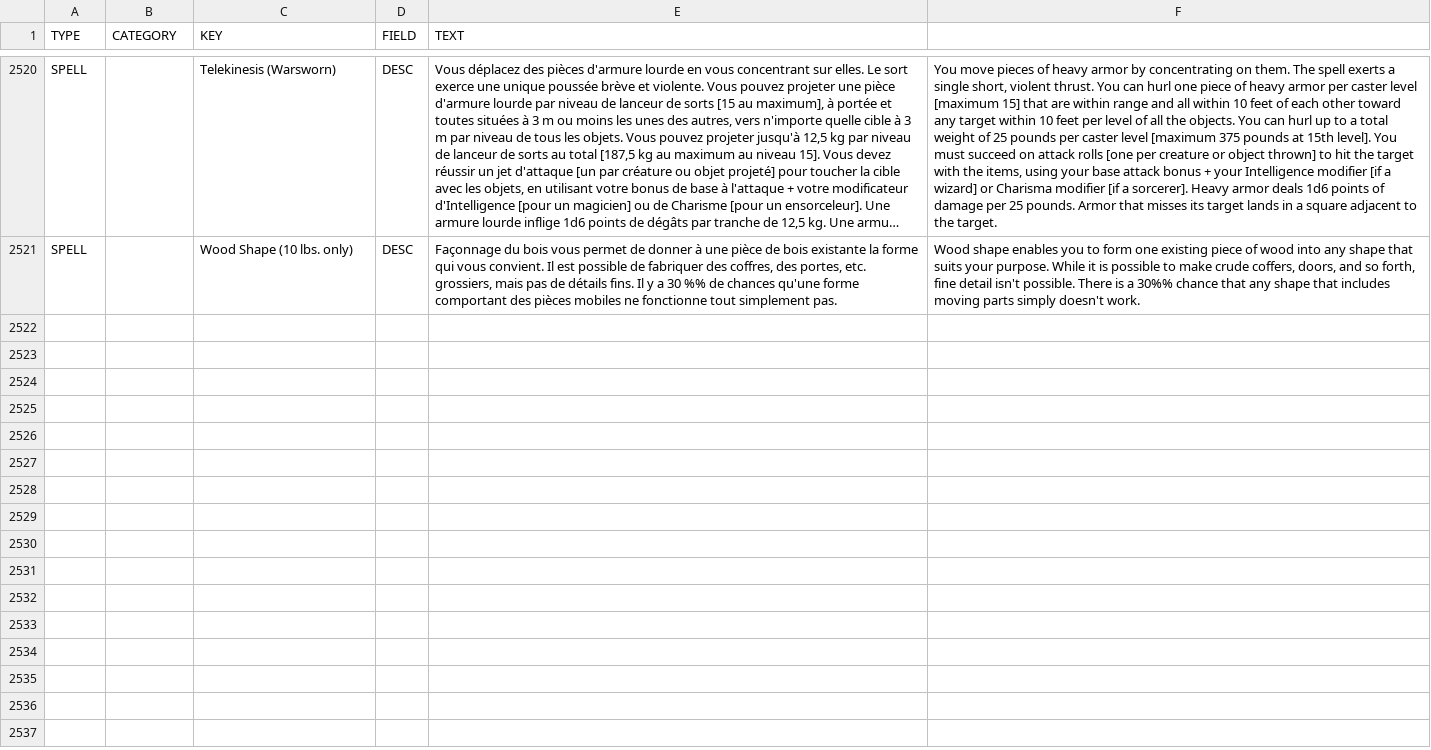
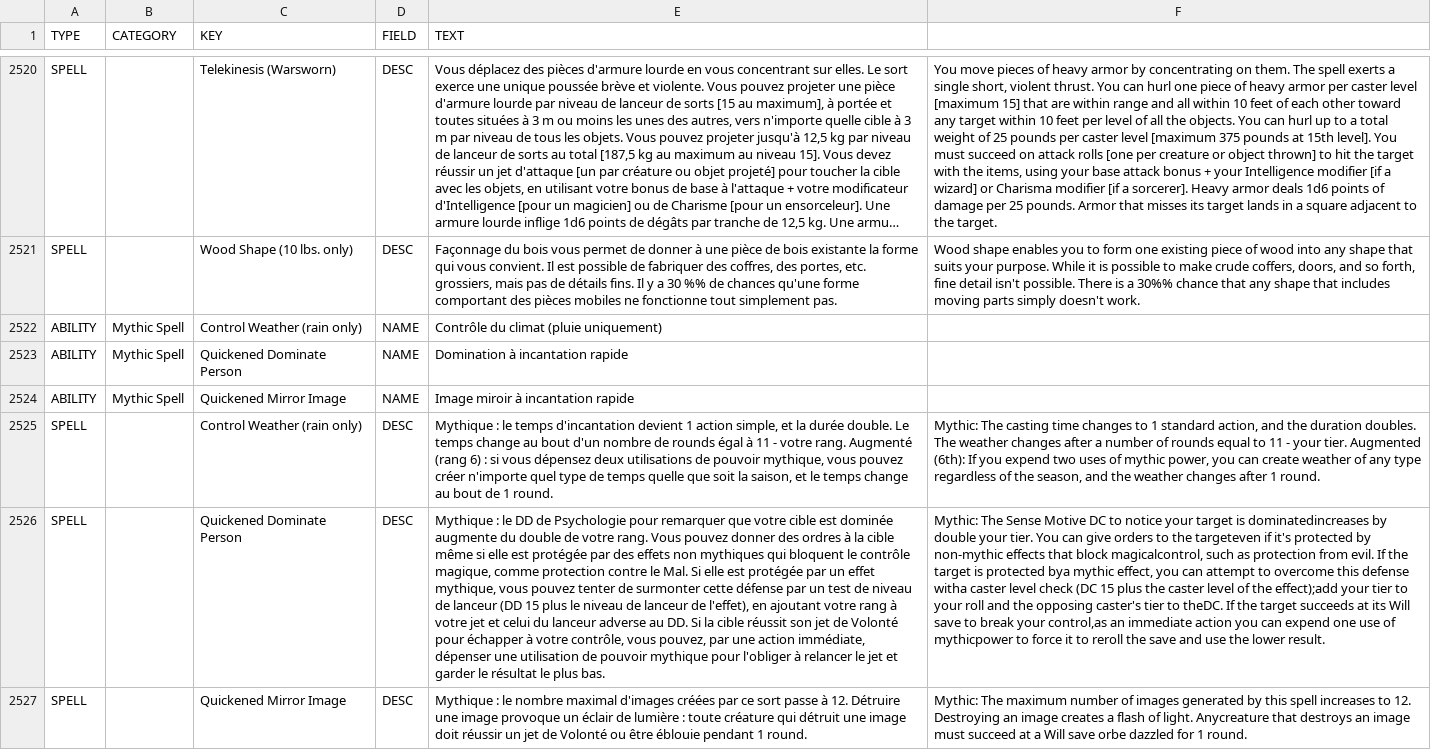
Before and after one commit to SebQuenet/pcgen, a TSV file: data/pathfinder/paizo/roleplaying_game/bestiary_4/_bestiary_4.fr.tsv, drawn as a sheet; only a part is shown, gaps mark what is left out; long unchanged cells end in …; the diff names each change by its address in the sheet, - before the commit and + after, or states it on an @@ line.

Commit message:
feat(i18n): translate bestiary 4 into French
French translation tables for:
- data/pathfinder/paizo/roleplaying_game/bestiary_4/_bestiary_4.fr.tsv (6 new rows)
- data/pathfinder/paizo/roleplaying_game/bestiary_4/_bestiary_4_for_players.fr.tsv (39 new rows)

```diff
--- a/data/pathfinder/paizo/roleplaying_game/bestiary_4/_bestiary_4.fr.tsv
+++ b/data/pathfinder/paizo/roleplaying_game/bestiary_4/_bestiary_4.fr.tsv
+row 2522: ABILITY | Mythic Spell | Control Weather (rain only) | NAME | Contrôle du climat (pluie uniquement)
+row 2523: ABILITY | Mythic Spell | Quickened Dominate Person | NAME | Domination à incantation rapide
+row 2524: ABILITY | Mythic Spell | Quickened Mirror Image | NAME | Image miroir à incantation rapide
+row 2525: SPELL |  | Control Weather (rain only) | DESC | Mythique : le temps d'incantation devient 1 action simple, et la durée double. Le temps change au bout d'un nombre de rounds égal à 11 - votre rang. Augmenté (rang 6) : si vous dépensez deux utilisations de pouvoir mythique, vous pouvez créer n'importe quel type de temps quelle que soit la saison, et le temps change au bout de 1 round. | Mythic: The casting time changes to 1 standard action, and the duration doubles. The weather changes after a number of rounds equal to 11 - your tier. Augmented (6th): If you expend two uses of mythic power, you can create weather of any type regardless of the season, and the weather changes after 1 round.
+row 2526: SPELL |  | Quickened Dominate Person | DESC | Mythique : le DD de Psychologie pour remarquer que votre cible est dominée augmente du double de votre rang. Vous pouvez donner des ordres à la cible même si elle est protégée par des effets non mythiques qui bloquent le contrôle magique, comme protection contre le Mal. Si elle est protégée par un effet mythique, vous pouvez tenter de surmonter cette défense par un test de niveau de lanceur (DD 15 plus le niveau de lanceur de l'effet), en ajoutant votre rang à votre jet et celui du lanceur adverse au DD. Si la cible réussit son jet de Volonté pour échapper à votre contrôle, vous pouvez, par une action immédiate, dépenser une utilisation de pouvoir mythique pour l'obliger à relancer le jet et garder le résultat le plus bas. | Mythic: The Sense Motive DC to notice your target is dominatedincreases by double your tier. You can give orders to the targeteven if it's protected by non-mythic effects that block magicalcontrol, such as protection from evil. If the target is protected bya mythic effect, you can attempt to overcome this defense witha caster level check (DC 15 plus the caster level of the effect);add your tier to your roll and the opposing caster's tier to theDC. If the target succeeds at its Will save to break your control,as an immediate action you can expend one use of mythicpower to force it to reroll the save and use the lower result.
+row 2527: SPELL |  | Quickened Mirror Image | DESC | Mythique : le nombre maximal d'images créées par ce sort passe à 12. Détruire une image provoque un éclair de lumière : toute créature qui détruit une image doit réussir un jet de Volonté ou être éblouie pendant 1 round. | Mythic: The maximum number of images generated by this spell increases to 12. Destroying an image creates a flash of light. Anycreature that destroys an image must succeed at a Will save orbe dazzled for 1 round.
```
Also changed, not shown: data/pathfinder/paizo/roleplaying_game/bestiary_4/_bestiary_4_for_players.fr.tsv.
